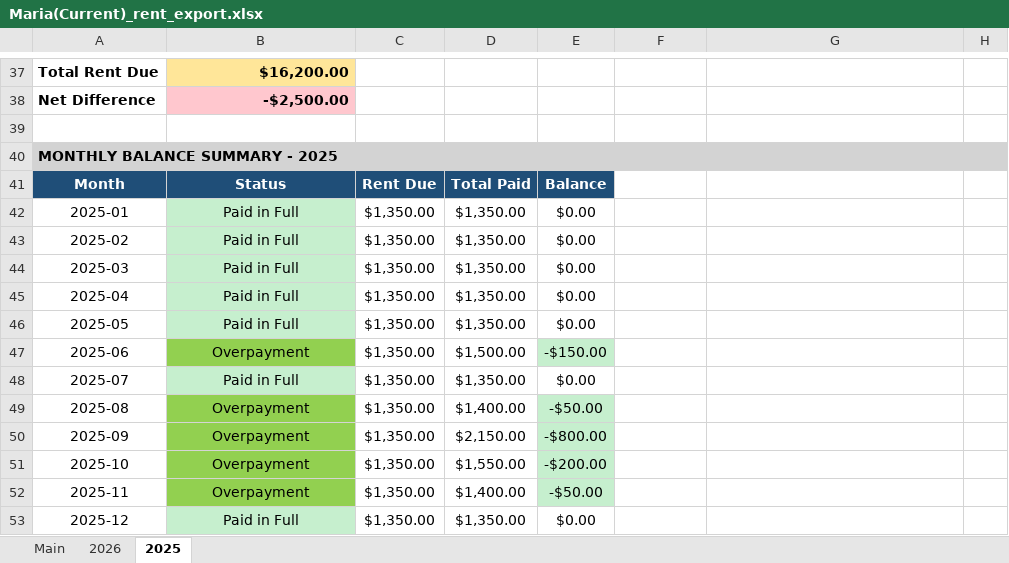
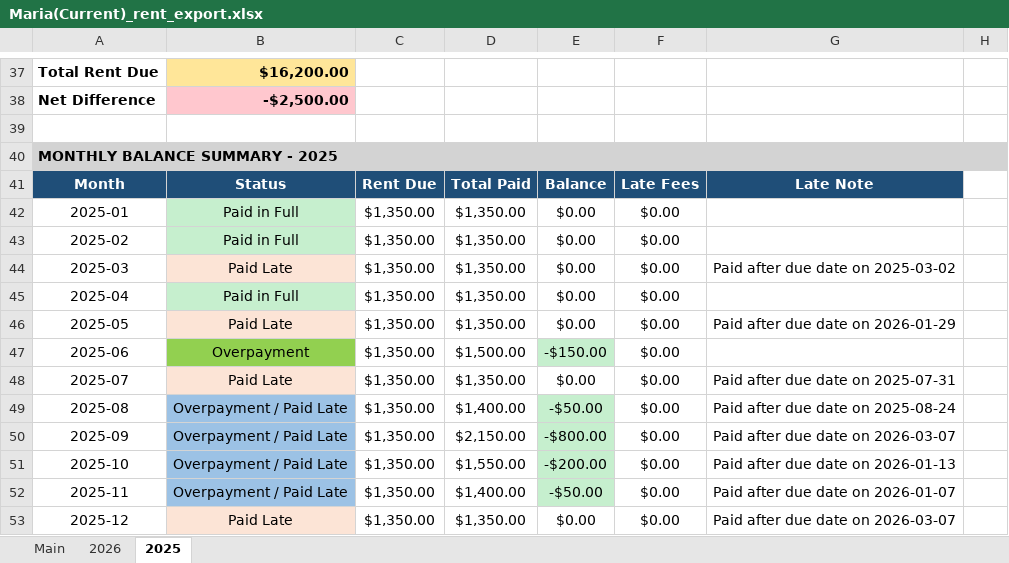
Before and after one commit to braydenanderson2014/PythonLibraries, an Excel workbook: Financial Manager/resources/Maria(Current)_rent_export.xlsx, sheet 2025, drawn as a sheet; only a part is shown, gaps mark what is left out; values as stored, in another font and other column widths than the file's, no borders; the diff covers the shown part only; the diff names each change by its address in the sheet, - before the commit and + after, or states it on an @@ line.

Commit message:
feat: Add late fee waiver option and enhance payment dialog
- Introduced a checkbox in the Late Fee Dialog to waive late fees if rent is paid in full by the end of the month.
- Updated the configuration saving logic to include the new waiver option.
- Enhanced the Payment Dialog to display a summary of the selected month, including late fees and remaining balance.
- Improved the handling of payment notes to include automatic late-payment notes.
- Refactored the Rent Management Tab to incorporate the new late fee waiver logic and display relevant information in the payment history and monthly summaries.
- Added functionality to export late fee history in CSV format.

```diff
--- a/Financial Manager/resources/Maria(Current)_rent_export.xlsx (sheet 2025)
+++ b/Financial Manager/resources/Maria(Current)_rent_export.xlsx (sheet 2025)
-F41: (empty)
+F41: Late Fees
-F41:G41 fill: none
+F41:G41 fill: #1F4E78
-G41: (empty)
+G41: Late Note
-F42:F53: (empty)
+F42:F53: $0.00
-B44: Paid in Full
+B44: Paid Late
-B44 fill: #C6EFCE
+B44 fill: #FCE4D6
-G44: (empty)
+G44: Paid after due date on 2025-03-02
-B46: Paid in Full
+B46: Paid Late
-B46 fill: #C6EFCE
+B46 fill: #FCE4D6
-G46: (empty)
+G46: Paid after due date on 2026-01-29
-B48: Paid in Full
+B48: Paid Late
-B48 fill: #C6EFCE
+B48 fill: #FCE4D6
-G48: (empty)
+G48: Paid after due date on 2025-07-31
-B49:B52: Overpayment
+B49:B52: Overpayment / Paid Late
-B49:B52 fill: #92D050
+B49:B52 fill: #9CC2E5
-G49: (empty)
+G49: Paid after due date on 2025-08-24
-G50: (empty)
+G50: Paid after due date on 2026-03-07
-G51: (empty)
+G51: Paid after due date on 2026-01-13
-G52: (empty)
+G52: Paid after due date on 2026-01-07
-B53: Paid in Full
+B53: Paid Late
-B53 fill: #C6EFCE
+B53 fill: #FCE4D6
-G53: (empty)
+G53: Paid after due date on 2026-03-07
```
Also changed, not shown: 49 edited cells and cell formats elsewhere in this sheet, sheet Main, sheet 2026, 12 other files.
